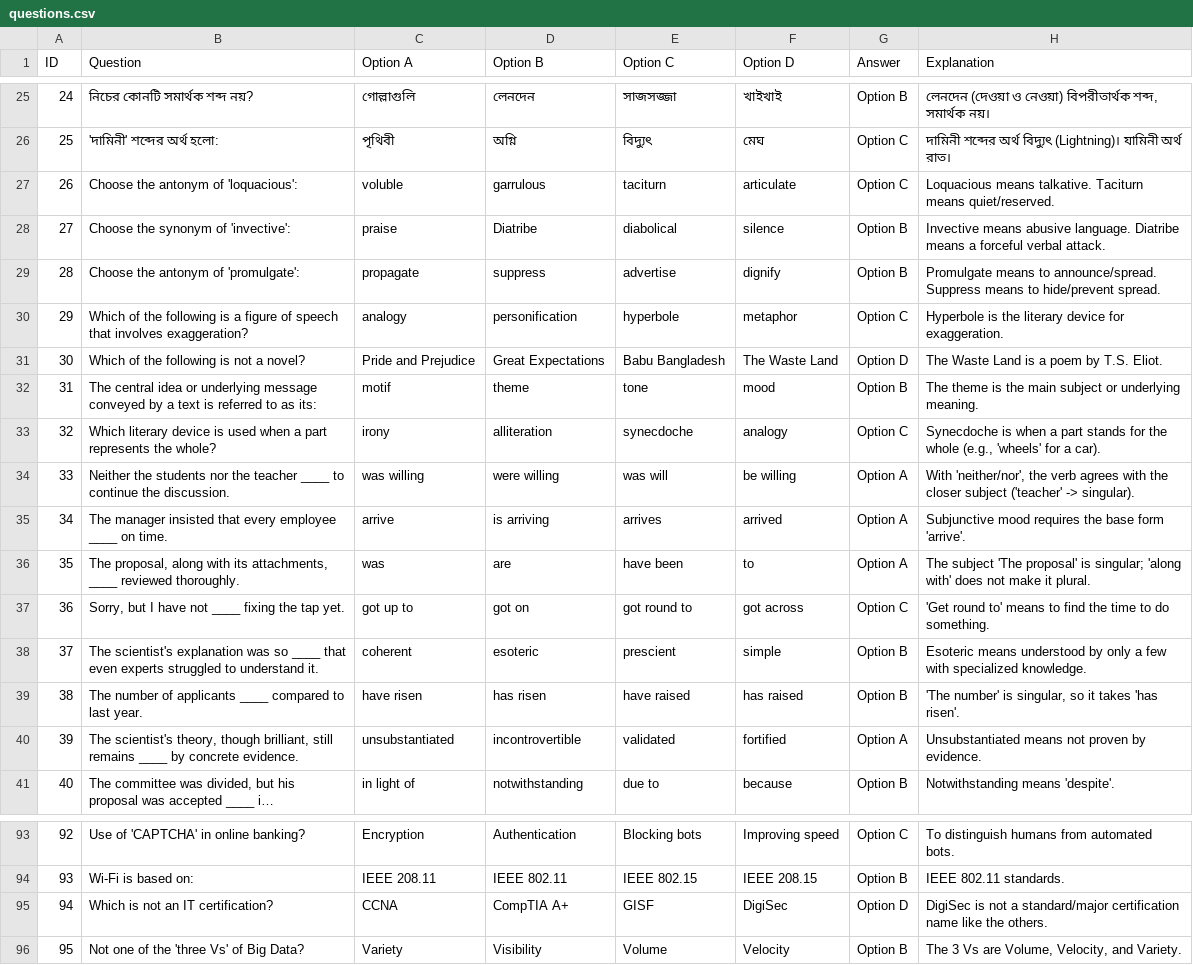
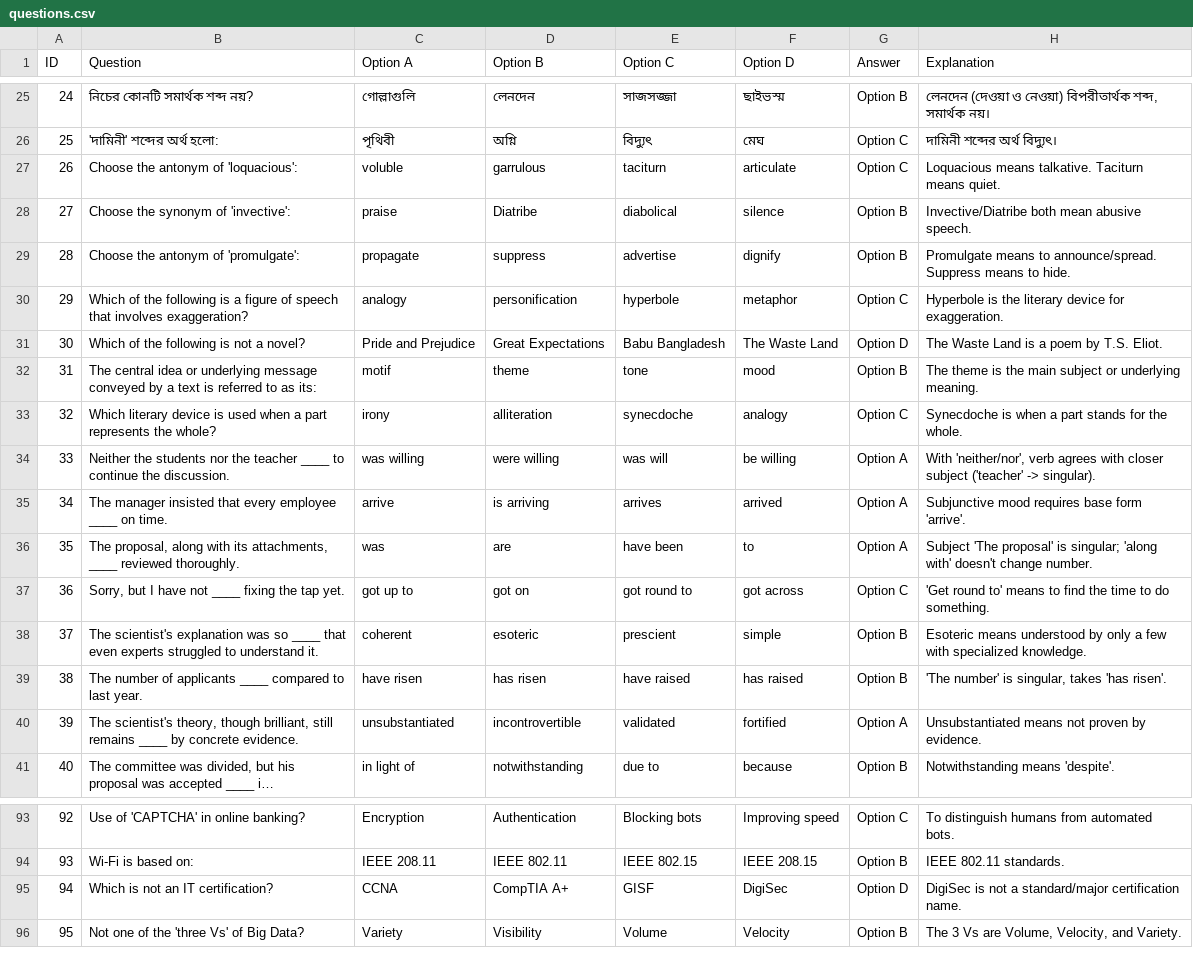
Before and after one commit to kingmizan/qssolve, a CSV file: questions.csv, drawn as a sheet; only a part is shown, gaps mark what is left out; long unchanged cells end in …; the diff covers the shown part only.

```diff
--- a/questions.csv
+++ b/questions.csv
@@ -25,6 +25,6 @@ ID,Question,Option A,Option B,Option C,Option D,Answer,Explanation
-24,"নিচের কোনটি সমার্থক শব্দ নয়?",গোল্লাগুলি,লেনদেন,সাজসজ্জা,খাইখাই,Option B,"লেনদেন (দেওয়া ও নেওয়া) বিপরীতার্থক শব্দ, সমার্থক নয়।"
-25,"'দামিনী' শব্দের অর্থ হলো:",পৃথিবী,অগ্নি,বিদ্যুৎ,মেঘ,Option C,"দামিনী শব্দের অর্থ বিদ্যুৎ (Lightning)। যামিনী অর্থ রাত।"
-26,"Choose the antonym of 'loquacious':",voluble,garrulous,taciturn,articulate,Option C,"Loquacious means talkative. Taciturn means quiet/reserved."
-27,"Choose the synonym of 'invective':",praise,Diatribe,diabolical,silence,Option B,"Invective means abusive language. Diatribe means a forceful verbal attack."
-28,"Choose the antonym of 'promulgate':",propagate,suppress,advertise,dignify,Option B,"Promulgate means to announce/spread. Suppress means to hide/prevent spread."
+24,"নিচের কোনটি সমার্থক শব্দ নয়?",গোল্লাগুলি,লেনদেন,সাজসজ্জা,ছাইভস্ম,Option B,"লেনদেন (দেওয়া ও নেওয়া) বিপরীতার্থক শব্দ, সমার্থক নয়।"
+25,"'দামিনী' শব্দের অর্থ হলো:",পৃথিবী,অগ্নি,বিদ্যুৎ,মেঘ,Option C,"দামিনী শব্দের অর্থ বিদ্যুৎ।"
+26,"Choose the antonym of 'loquacious':",voluble,garrulous,taciturn,articulate,Option C,"Loquacious means talkative. Taciturn means quiet."
+27,"Choose the synonym of 'invective':",praise,Diatribe,diabolical,silence,Option B,"Invective/Diatribe both mean abusive speech."
+28,"Choose the antonym of 'promulgate':",propagate,suppress,advertise,dignify,Option B,"Promulgate means to announce/spread. Suppress means to hide."
 29,"Which of the following is a figure of speech that involves exaggeration?",analogy,personification,hyperbole,metaphor,Option C,"Hyperbole is the literary device for exaggeration."
@@ -32,9 +32,9 @@ ID,Question,Option A,Option B,Option C,Option D,Answer,Explanation
 31,"The central idea or underlying message conveyed by a text is referred to as its:",motif,theme,tone,mood,Option B,"The theme is the main subject or underlying meaning."
-32,"Which literary device is used when a part represents the whole?",irony,alliteration,synecdoche,analogy,Option C,"Synecdoche is when a part stands for the whole (e.g., 'wheels' for a car)."
-33,"Neither the students nor the teacher ____ to continue the discussion.",was willing,were willing,was will,be willing,Option A,"With 'neither/nor', the verb agrees with the closer subject ('teacher' -> singular)."
-34,"The manager insisted that every employee ____ on time.",arrive,is arriving,arrives,arrived,Option A,"Subjunctive mood requires the base form 'arrive'."
-35,"The proposal, along with its attachments, ____ reviewed thoroughly.",was,are,have been,to,Option A,"The subject 'The proposal' is singular; 'along with' does not make it plural."
+32,"Which literary device is used when a part represents the whole?",irony,alliteration,synecdoche,analogy,Option C,"Synecdoche is when a part stands for the whole."
+33,"Neither the students nor the teacher ____ to continue the discussion.",was willing,were willing,was will,be willing,Option A,"With 'neither/nor', verb agrees with closer subject ('teacher' -> singular)."
+34,"The manager insisted that every employee ____ on time.",arrive,is arriving,arrives,arrived,Option A,"Subjunctive mood requires base form 'arrive'."
+35,"The proposal, along with its attachments, ____ reviewed thoroughly.",was,are,have been,to,Option A,"Subject 'The proposal' is singular; 'along with' doesn't change number."
 36,"Sorry, but I have not ____ fixing the tap yet.",got up to,got on,got round to,got across,Option C,"'Get round to' means to find the time to do something."
 37,"The scientist's explanation was so ____ that even experts struggled to understand it.",coherent,esoteric,prescient,simple,Option B,"Esoteric means understood by only a few with specialized knowledge."
-38,"The number of applicants ____ compared to last year.",have risen,has risen,have raised,has raised,Option B,"'The number' is singular, so it takes 'has risen'."
+38,"The number of applicants ____ compared to last year.",have risen,has risen,have raised,has raised,Option B,"'The number' is singular, takes 'has risen'."
 39,"The scientist's theory, though brilliant, still remains ____ by concrete evidence.",unsubstantiated,incontrovertible,validated,fortified,Option A,"Unsubstantiated means not proven by evidence."
@@ -94,3 +94,3 @@ ID,Question,Option A,Option B,Option C,Option D,Answer,Explanation
 93,"Wi-Fi is based on:",IEEE 208.11,IEEE 802.11,IEEE 802.15,IEEE 208.15,Option B,"IEEE 802.11 standards."
-94,"Which is not an IT certification?",CCNA,CompTIA A+,GISF,DigiSec,Option D,"DigiSec is not a standard/major certification name like the others."
+94,"Which is not an IT certification?",CCNA,CompTIA A+,GISF,DigiSec,Option D,"DigiSec is not a standard/major certification name."
 95,"Not one of the 'three Vs' of Big Data?",Variety,Visibility,Volume,Velocity,Option B,"The 3 Vs are Volume, Velocity, and Variety."
```
Also changed, not shown: 32 edited cells elsewhere in this file.
